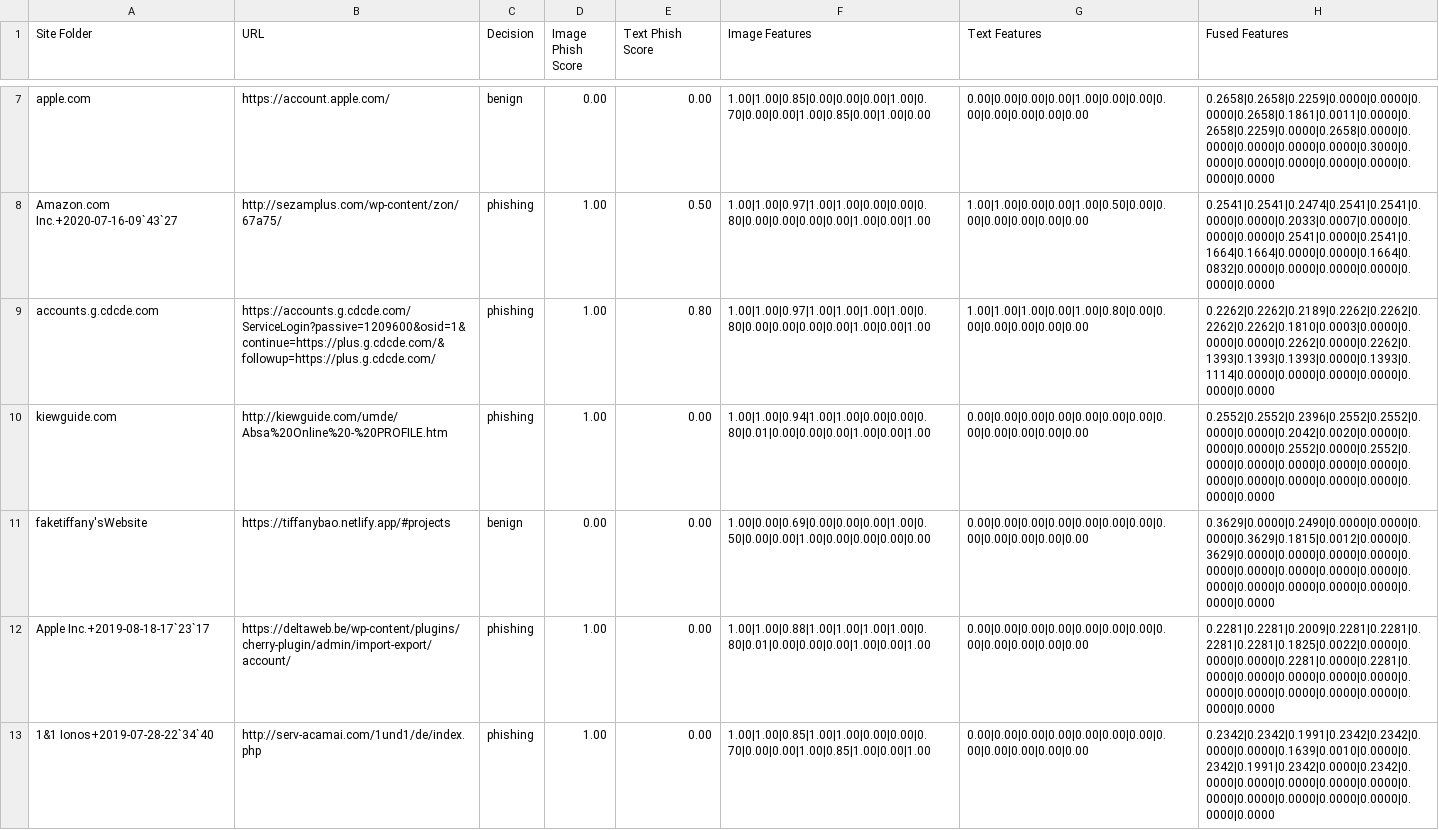
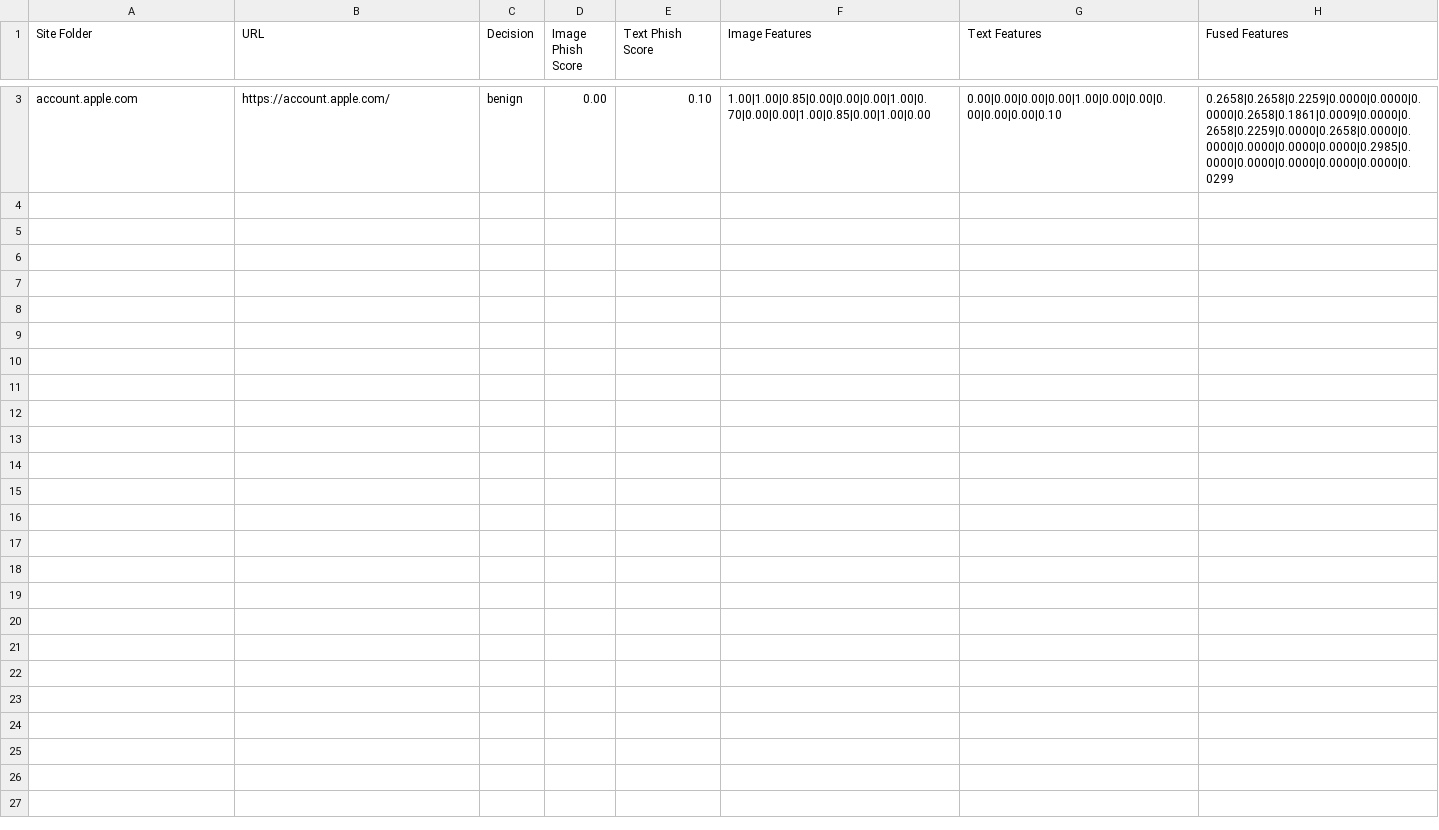
Before and after one commit to JOJO11111111/Phish_Detector_atChatAPP, a CSV file: results/multimodal_results/multimodal_results.csv, drawn as a sheet; only a part is shown, gaps mark what is left out; removed rows and columns are numbered as before the commit, all else as after; the diff covers the shown part only; the diff names each change by its address in the sheet, - before the commit and + after, or states it on an @@ line.

Commit message:
updated original model's 240 learned results

```diff
--- a/results/multimodal_results/multimodal_results.csv
+++ b/results/multimodal_results/multimodal_results.csv
-A3 (Site Folder): apple.com
+A3 (Site Folder): account.apple.com
-E3 (Text Phish Score): 0.00
+E3 (Text Phish Score): 0.10
-G3 (Text Features): 0.00|0.00|0.00|0.00|1.00|0.00|0.00|0.00|0.00|0.00|0.00|0.00
+G3 (Text Features): 0.00|0.00|0.00|0.00|1.00|0.00|0.00|0.00|0.00|0.00|0.10
-H3 (Fused Features): 0.2658|0.2658|0.2259|0.0000|0.0000|0.0000|0.2658|0.1861|0.0011|0.0000|0.2658|0.2259|0.0000|0.2658|0.0000|0.0000|0.0000|0.0000|0.0000|0.3000|0.0000|0.0000|0.0000|0.0000|0.0000|0.0000|0.0000
+H3 (Fused Features): 0.2658|0.2658|0.2259|0.0000|0.0000|0.0000|0.2658|0.1861|0.0009|0.0000|0.2658|0.2259|0.0000|0.2658|0.0000|0.0000|0.0000|0.0000|0.0000|0.2985|0.0000|0.0000|0.0000|0.0000|0.0000|0.0299
-row 8: Amazon.com Inc.+2020-07-16-09`43`27 | http://sezamplus.com/wp-content/zon/67a75/ | phishing | 1.00 | 0.50 | 1.00|1.00|0.97|1.00|1.00|0.00|0.00|0.80|0.00|0.00|0.00|0.00|1.00|0.00|1.00 | 1.00|1.00|0.00|0.00|1.00|0.50|0.00|0.00|0.00|0.00|0.00|0.00 | 0.2541|0.2541|0.2474|0.2541|0.2541|0.0000|0.0000|0.2033|0.0007|0.0000|0.0000|0.0000|0.2541|0.0000|0.2541|0.1664|0.1664|0.0000|0.0000|0.1664|0.0832|0.0000|0.0000|0.0000|0.0000|0.0000|0.0000
-row 9: accounts.g.cdcde.com | https://accounts.g.cdcde.com/ServiceLogin?passive=1209600&osid=1&continue=https://plus.g.cdcde.com/&followup=https://plus.g.cdcde.com/ | phishing | 1.00 | 0.80 | 1.00|1.00|0.97|1.00|1.00|1.00|1.00|0.80|0.00|0.00|0.00|0.00|1.00|0.00|1.00 | 1.00|1.00|1.00|0.00|1.00|0.80|0.00|0.00|0.00|0.00|0.00|0.00 | 0.2262|0.2262|0.2189|0.2262|0.2262|0.2262|0.2262|0.1810|0.0003|0.0000|0.0000|0.0000|0.2262|0.0000|0.2262|0.1393|0.1393|0.1393|0.0000|0.1393|0.1114|0.0000|0.0000|0.0000|0.0000|0.0000|0.0000
-row 10: kiewguide.com | http://kiewguide.com/umde/Absa%20Online%20-%20PROFILE.htm | phishing | 1.00 | 0.00 | 1.00|1.00|0.94|1.00|1.00|0.00|0.00|0.80|0.01|0.00|0.00|0.00|1.00|0.00|1.00 | 0.00|0.00|0.00|0.00|0.00|0.00|0.00|0.00|0.00|0.00|0.00|0.00 | 0.2552|0.2552|0.2396|0.2552|0.2552|0.0000|0.0000|0.2042|0.0020|0.0000|0.0000|0.0000|0.2552|0.0000|0.2552|0.0000|0.0000|0.0000|0.0000|0.0000|0.0000|0.0000|0.0000|0.0000|0.0000|0.0000|0.0000
-row 11: faketiffany'sWebsite | https://tiffanybao.netlify.app/#projects | benign | 0.00 | 0.00 | 1.00|0.00|0.69|0.00|0.00|0.00|1.00|0.50|0.00|0.00|1.00|0.00|0.00|0.00|0.00 | 0.00|0.00|0.00|0.00|0.00|0.00|0.00|0.00|0.00|0.00|0.00|0.00 | 0.3629|0.0000|0.2490|0.0000|0.0000|0.0000|0.3629|0.1815|0.0012|0.0000|0.3629|0.0000|0.0000|0.0000|0.0000|0.0000|0.0000|0.0000|0.0000|0.0000|0.0000|0.0000|0.0000|0.0000|0.0000|0.0000|0.0000
-row 12: Apple Inc.+2019-08-18-17`23`17 | https://deltaweb.be/wp-content/plugins/cherry-plugin/admin/import-export/account/ | phishing | 1.00 | 0.00 | 1.00|1.00|0.88|1.00|1.00|1.00|1.00|0.80|0.01|0.00|0.00|0.00|1.00|0.00|1.00 | 0.00|0.00|0.00|0.00|0.00|0.00|0.00|0.00|0.00|0.00|0.00|0.00 | 0.2281|0.2281|0.2009|0.2281|0.2281|0.2281|0.2281|0.1825|0.0022|0.0000|0.0000|0.0000|0.2281|0.0000|0.2281|0.0000|0.0000|0.0000|0.0000|0.0000|0.0000|0.0000|0.0000|0.0000|0.0000|0.0000|0.0000
-row 13: 1&1 Ionos+2019-07-28-22`34`40 | http://serv-acamai.com/1und1/de/index.php | phishing | 1.00 | 0.00 | 1.00|1.00|0.85|1.00|1.00|0.00|0.00|0.70|0.00|0.00|1.00|0.85|1.00|0.00|1.00 | 0.00|0.00|0.00|0.00|0.00|0.00|0.00|0.00|0.00|0.00|0.00|0.00 | 0.2342|0.2342|0.1991|0.2342|0.2342|0.0000|0.0000|0.1639|0.0010|0.0000|0.2342|0.1991|0.2342|0.0000|0.2342|0.0000|0.0000|0.0000|0.0000|0.0000|0.0000|0.0000|0.0000|0.0000|0.0000|0.0000|0.0000
```
Also changed, not shown: 1 added row and 5 removed rows elsewhere in this file, 10 other files.
